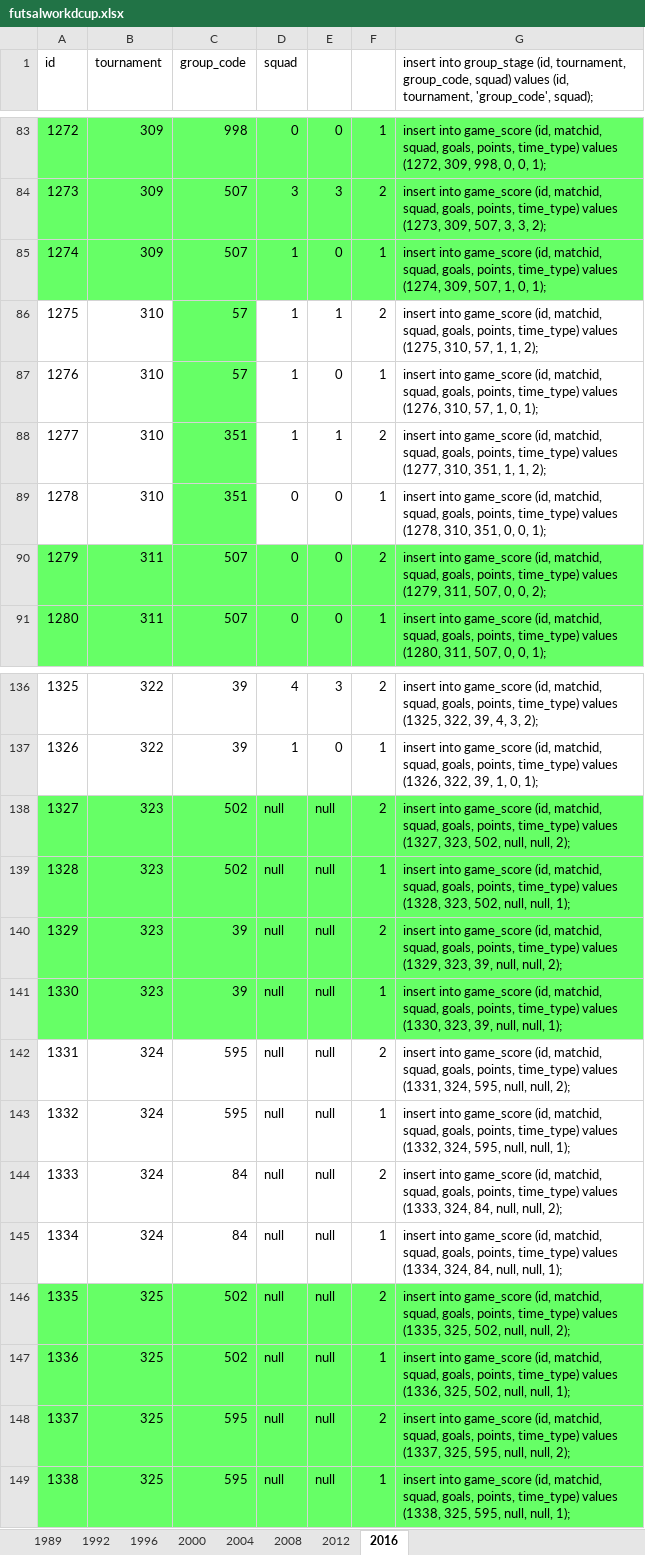
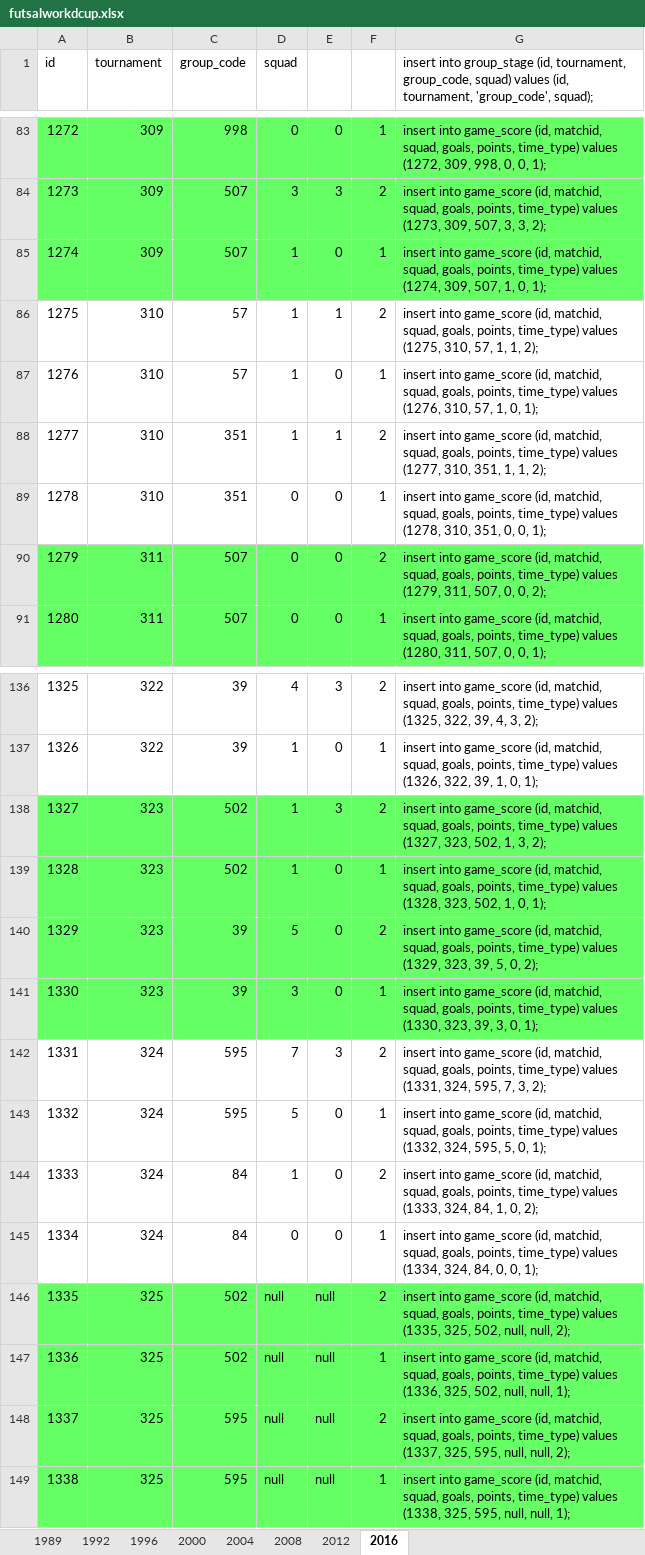
Before and after one commit to ezracode/area1650, an Excel workbook: Scripts/futsalworldcup/futsalworkdcup.xlsx, sheet 2016, drawn as a sheet; only a part is shown, gaps mark what is left out; values as stored, in another font and other column widths than the file's, no borders; the diff covers the shown part only; the diff names each change by its address in the sheet, - before the commit and + after, or states it on an @@ line.

```diff
--- a/Scripts/futsalworldcup/futsalworkdcup.xlsx (sheet 2016)
+++ b/Scripts/futsalworldcup/futsalworkdcup.xlsx (sheet 2016)
-C86:C89 fill: #66FF66
+C86:C89 fill: none
-D138:D139 (squad): null
+D138:D139 (squad): 1
-E138: null
+E138: 3
-G138: …323, 502, null, null, 2);
+G138: …323, 502, 1, 3, 2);
-E139:E141: null
+E139:E141: 0
-G139: …323, 502, null, null, 1);
+G139: …323, 502, 1, 0, 1);
-D140 (squad): null
+D140 (squad): 5
-G140: …323, 39, null, null, 2);
+G140: …323, 39, 5, 0, 2);
-D141 (squad): null
+D141 (squad): 3
-G141: …323, 39, null, null, 1);
+G141: …323, 39, 3, 0, 1);
-D142 (squad): null
+D142 (squad): 7
-E142: null
+E142: 3
-G142: …324, 595, null, null, 2);
+G142: …324, 595, 7, 3, 2);
-D143 (squad): null
+D143 (squad): 5
-E143:E145: null
+E143:E145: 0
-G143: …324, 595, null, null, 1);
+G143: …324, 595, 5, 0, 1);
-D144 (squad): null
+D144 (squad): 1
-G144: …324, 84, null, null, 2);
+G144: …324, 84, 1, 0, 2);
-D145 (squad): null
+D145 (squad): 0
-G145: …324, 84, null, null, 1);
+G145: …324, 84, 0, 0, 1);
```
Also changed, not shown: 72 edited cells elsewhere in this sheet, Scripts/africacupofnations/africacupofnations.xlsx, 2 other files.
